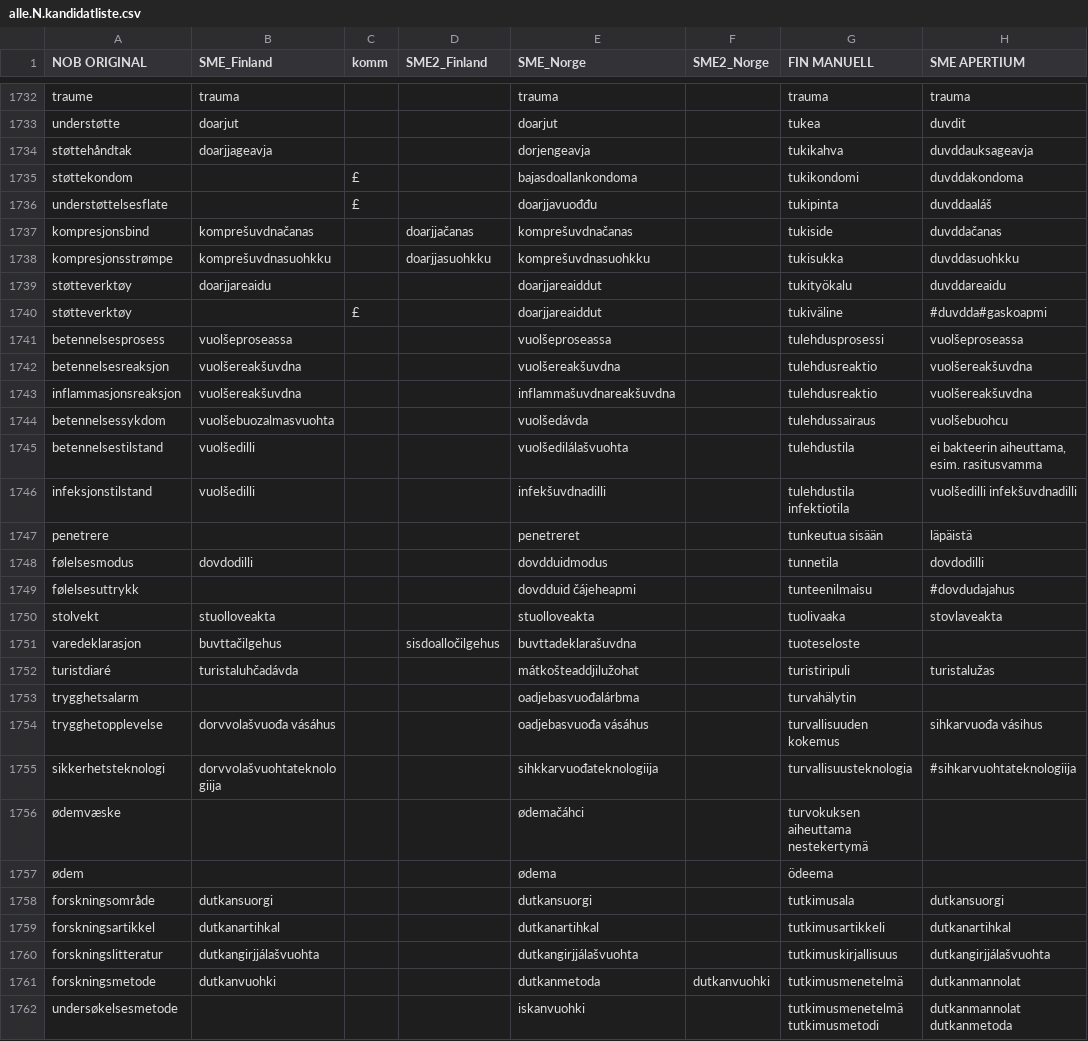
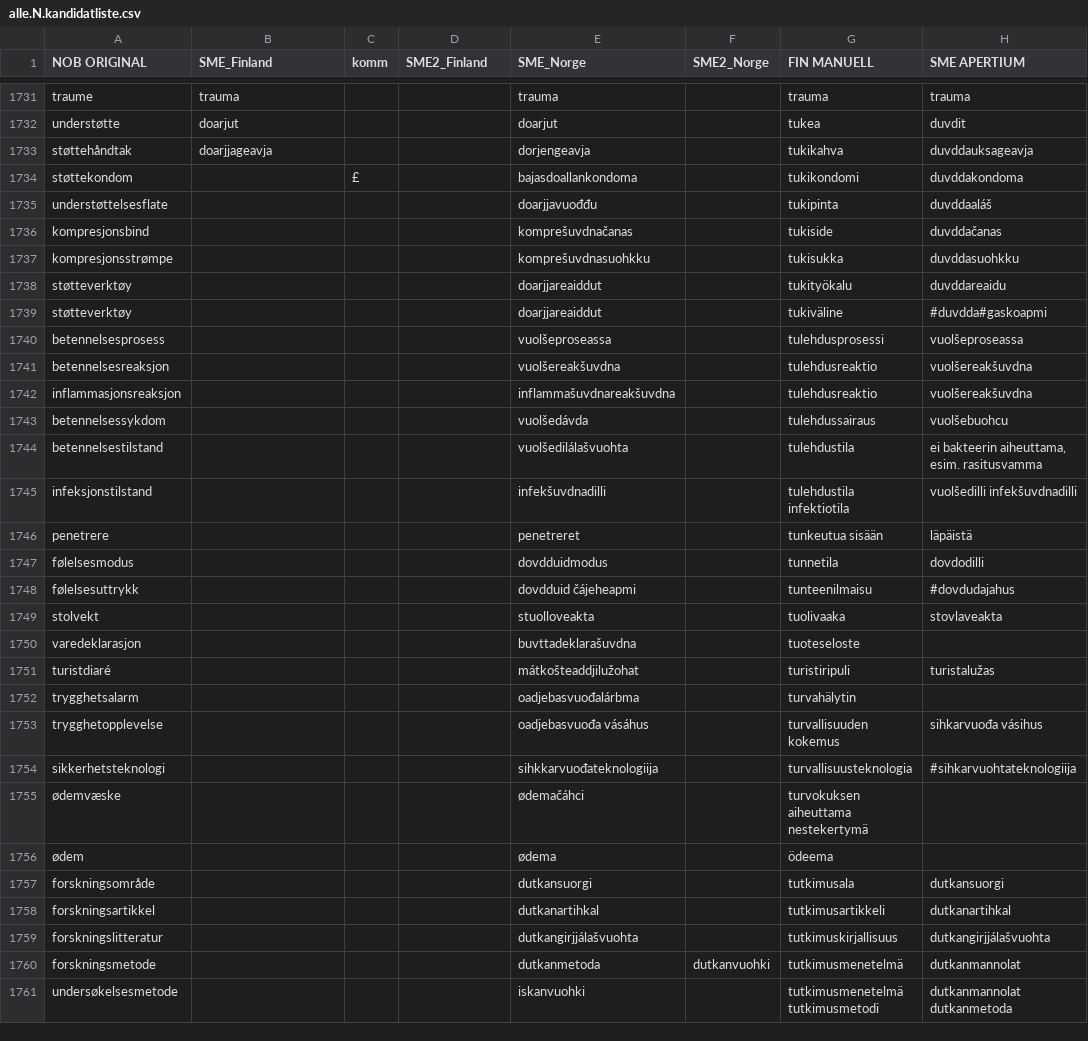
Before and after one commit to giellalt/term-sme-x-nursing, a CSV file: materiale/norsk/grunnleggende_sykepleie/alle.N.kandidatliste.csv, drawn as a sheet; only a part is shown, gaps mark what is left out; addresses are those after the commit; the diff covers the shown part only; the diff names each change by its address in the sheet, - before the commit and + after, or states it on an @@ line.

Commit message:
1105-1125

```diff
--- a/materiale/norsk/grunnleggende_sykepleie/alle.N.kandidatliste.csv
+++ b/materiale/norsk/grunnleggende_sykepleie/alle.N.kandidatliste.csv
-C1735 (komm): £
+C1735 (komm): (empty)
-B1736 (SME_Finland): komprešuvdnačanas
+B1736 (SME_Finland): (empty)
-D1736 (SME2_Finland): doarjjačanas
+D1736 (SME2_Finland): (empty)
-B1737 (SME_Finland): komprešuvdnasuohkku
+B1737 (SME_Finland): (empty)
-D1737 (SME2_Finland): doarjjasuohkku
+D1737 (SME2_Finland): (empty)
-B1738 (SME_Finland): doarjjareaidu
+B1738 (SME_Finland): (empty)
-C1739 (komm): £
+C1739 (komm): (empty)
-B1740 (SME_Finland): vuolšeproseassa
+B1740 (SME_Finland): (empty)
-B1741:B1742 (SME_Finland): vuolšereakšuvdna
+B1741:B1742 (SME_Finland): (empty)
-B1743 (SME_Finland): vuolšebuozalmasvuohta
+B1743 (SME_Finland): (empty)
-B1744:B1745 (SME_Finland): vuolšedilli
+B1744:B1745 (SME_Finland): (empty)
-B1747 (SME_Finland): dovdodilli
+B1747 (SME_Finland): (empty)
-B1749 (SME_Finland): stuolloveakta
+B1749 (SME_Finland): (empty)
-B1750 (SME_Finland): buvttačilgehus
+B1750 (SME_Finland): (empty)
-D1750 (SME2_Finland): sisdoalločilgehus
+D1750 (SME2_Finland): (empty)
-B1751 (SME_Finland): turistaluhčadávda
+B1751 (SME_Finland): (empty)
-B1753 (SME_Finland): dorvvolašvuođa vásáhus
+B1753 (SME_Finland): (empty)
-B1754 (SME_Finland): dorvvolašvuohtateknologiija
+B1754 (SME_Finland): (empty)
-B1757 (SME_Finland): dutkansuorgi
+B1757 (SME_Finland): (empty)
-B1758 (SME_Finland): dutkanartihkal
+B1758 (SME_Finland): (empty)
-B1759 (SME_Finland): dutkangirjjálašvuohta
+B1759 (SME_Finland): (empty)
-B1760 (SME_Finland): dutkanvuohki
+B1760 (SME_Finland): (empty)
```
Also changed, not shown: 1 removed row and 100 edited cells elsewhere in this file.
